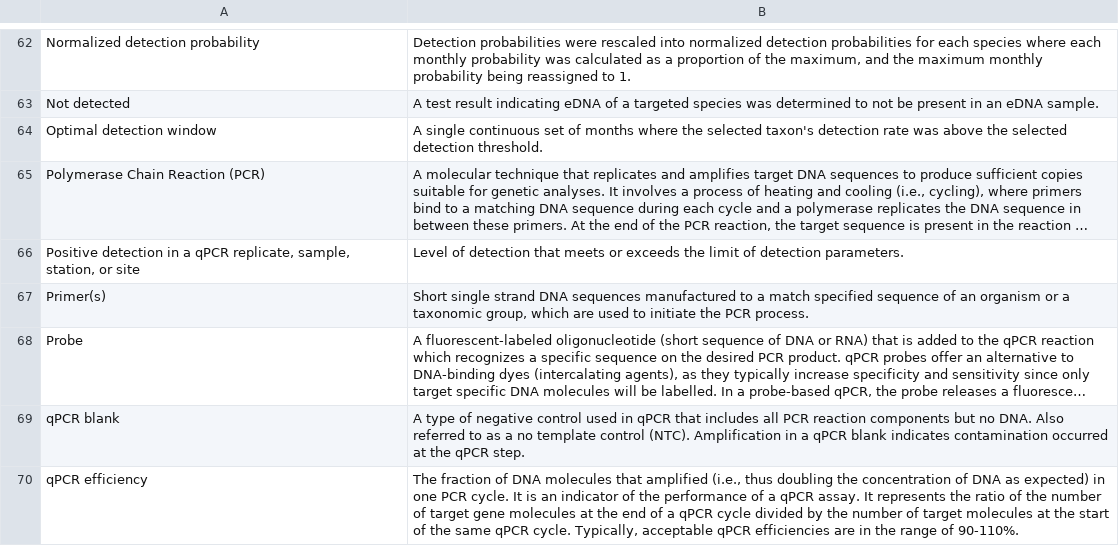
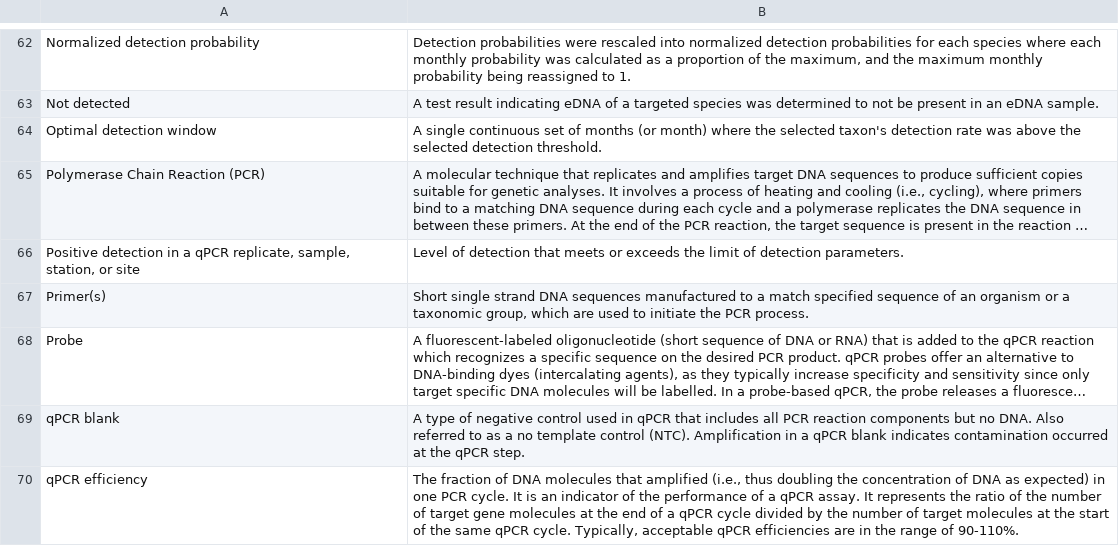
Before and after one commit to GOTeDNA-OBON/gotedna, a CSV file: inst/app/data/glossary.csv, drawn as a sheet; only a part is shown, gaps mark what is left out; long unchanged cells end in …; the diff names each change by its address in the sheet, - before the commit and + after, or states it on an @@ line.

```diff
--- a/inst/app/data/glossary.csv
+++ b/inst/app/data/glossary.csv
-B64: …of months where the…
+B64: …of months (or month) where the…
```
Also changed, not shown: 1 other file.
